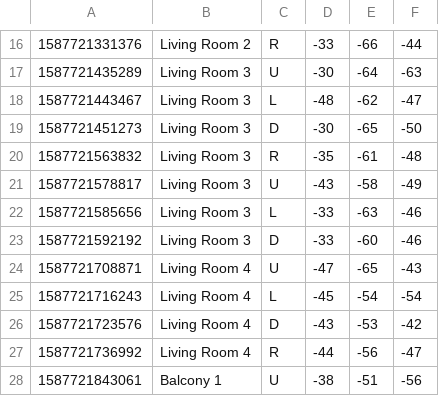
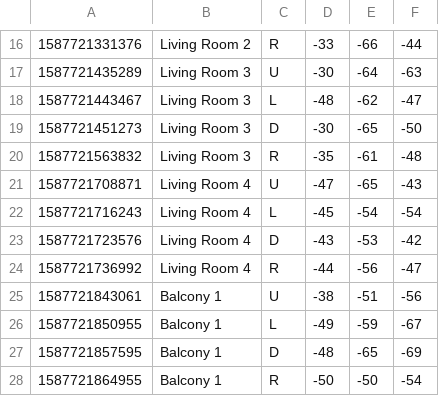
Before and after one commit to Vedsted/Ubicomp-Proj2, a CSV file: heatmap/data.csv, drawn as a sheet; only a part is shown, gaps mark what is left out; the shorter side is filled out with more unchanged rows.

Commit message:
Removed data points

```diff
--- a/heatmap/data.csv
+++ b/heatmap/data.csv
@@ -20,5 +20,2 @@
 1587721563832,Living Room 3,R,-35,-61,-48
-1587721578817,Living Room 3,U,-43,-58,-49
-1587721585656,Living Room 3,L,-33,-63,-46
-1587721592192,Living Room 3,D,-33,-60,-46
 1587721708871,Living Room 4,U,-47,-65,-43
```
